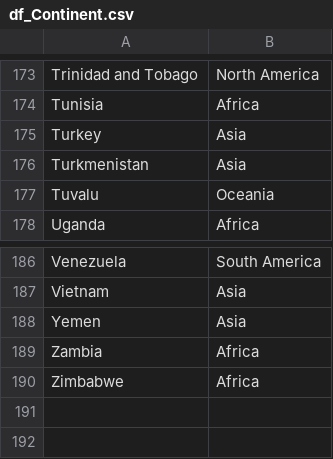
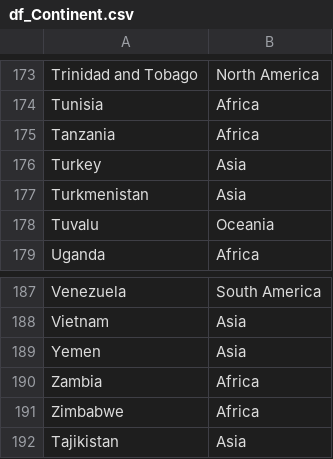
Before and after one commit to tonyhasson/ETZ-GDP, a CSV file: CSV files/df_Continent.csv, drawn as a sheet; only a part is shown, gaps mark what is left out; the diff names each change by its address in the sheet, - before the commit and + after, or states it on an @@ line.

```diff
--- a/CSV files/df_Continent.csv
+++ b/CSV files/df_Continent.csv
+row 175: Tanzania | Africa
+row 192: Tajikistan | Asia
```
Also changed, not shown: CSV files/Life expectancy at birthREFORMAT.csv, 3 other files.
